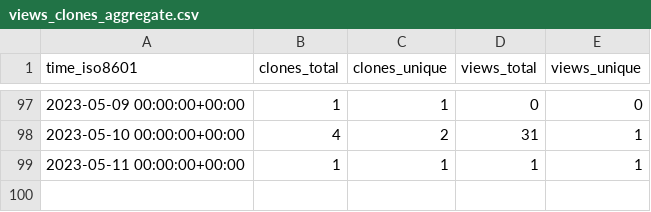
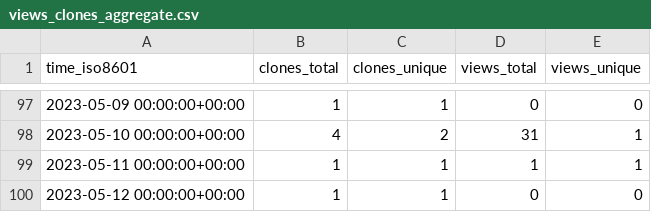
Before and after one commit to Autostronomy/AutoProf, a CSV file: ConnorStoneAstro/AutoProf-Legacy/ghrs-data/views_clones_aggregate.csv, drawn as a sheet; only a part is shown, gaps mark what is left out; the diff names each change by its address in the sheet, - before the commit and + after, or states it on an @@ line.

```diff
--- a/ConnorStoneAstro/AutoProf-Legacy/ghrs-data/views_clones_aggregate.csv
+++ b/ConnorStoneAstro/AutoProf-Legacy/ghrs-data/views_clones_aggregate.csv
+row 100: 2023-05-12 00:00:00+00:00 | 1 | 1 | 0 | 0
```
Also changed, not shown: 1 other file.
